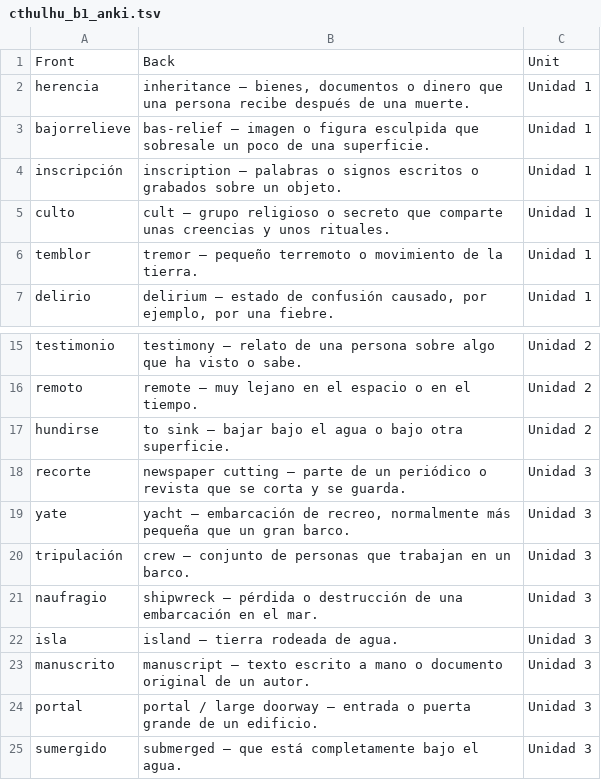
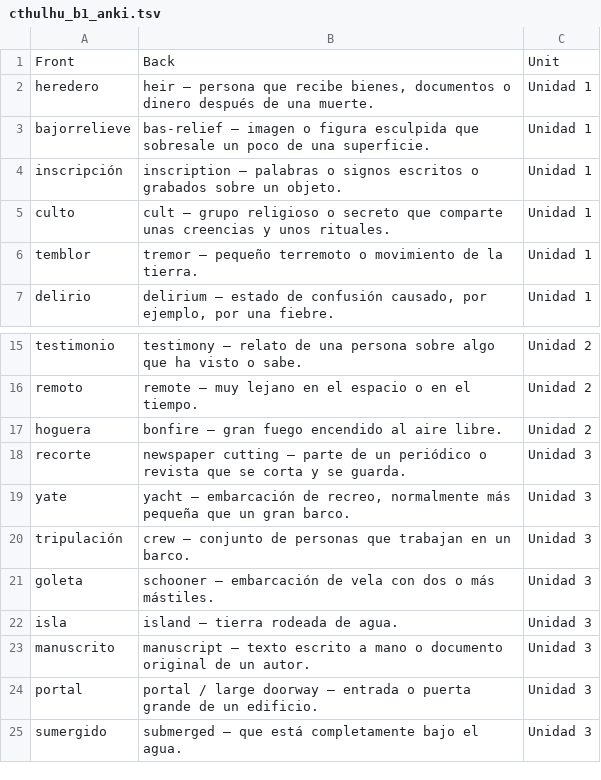
Before and after one commit to jrevaliente/classics-in-easy-spanish, a TSV file: cthulhu/downloads/cthulhu_b1_anki.tsv, drawn as a sheet; only a part is shown, gaps mark what is left out.

Commit message:
Cthulhu B1: align Anki TSV with 24 Story Words

```diff
--- a/cthulhu/downloads/cthulhu_b1_anki.tsv
+++ b/cthulhu/downloads/cthulhu_b1_anki.tsv
@@ -1,3 +1,3 @@
 Front	Back	Unit
-herencia	inheritance — bienes, documentos o dinero que una persona recibe después de una muerte.	Unidad 1
+heredero	heir — persona que recibe bienes, documentos o dinero después de una muerte.	Unidad 1
 bajorrelieve	bas-relief — imagen o figura esculpida que sobresale un poco de una superficie.	Unidad 1
@@ -16,3 +16,3 @@ testimonio	testimony — relato de una persona sobre algo que ha visto o sabe.	U
 remoto	remote — muy lejano en el espacio o en el tiempo.	Unidad 2
-hundirse	to sink — bajar bajo el agua o bajo otra superficie.	Unidad 2
+hoguera	bonfire — gran fuego encendido al aire libre.	Unidad 2
 recorte	newspaper cutting — parte de un periódico o revista que se corta y se guarda.	Unidad 3
@@ -20,3 +20,3 @@ yate	yacht — embarcación de recreo, normalmente más pequeña que un gran bar
 tripulación	crew — conjunto de personas que trabajan en un barco.	Unidad 3
-naufragio	shipwreck — pérdida o destrucción de una embarcación en el mar.	Unidad 3
+goleta	schooner — embarcación de vela con dos o más mástiles.	Unidad 3
 isla	island — tierra rodeada de agua.	Unidad 3
```
